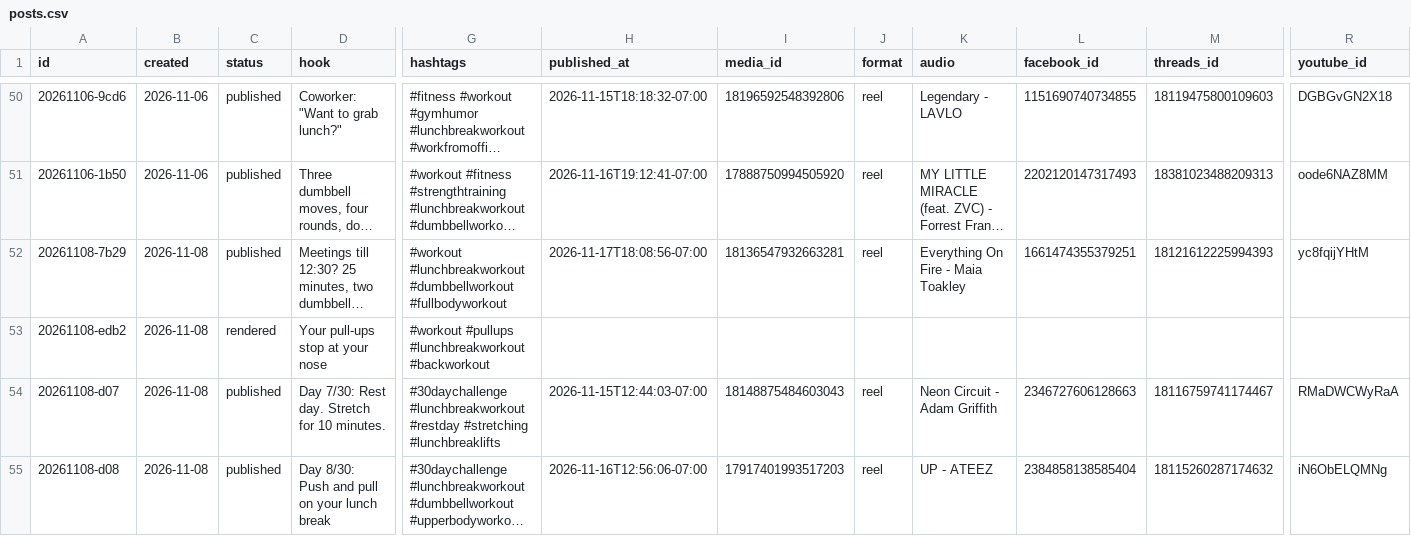
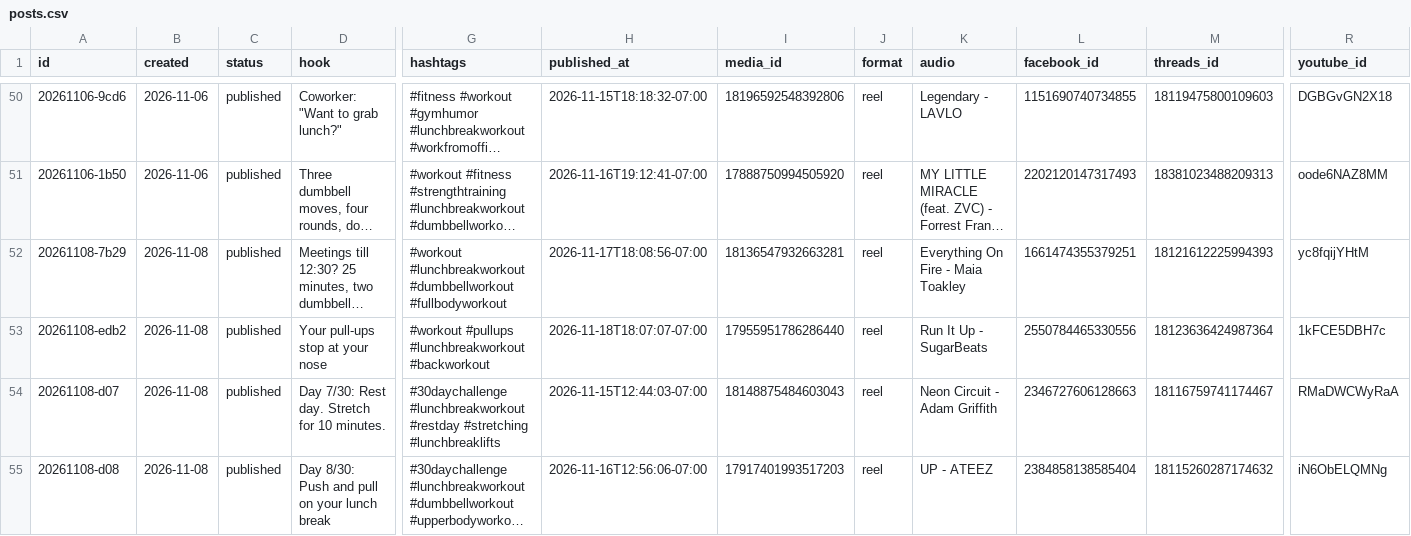
Before and after one commit to lunchbreaklifts/lunch-break-lifts, a CSV file: posts.csv, drawn as a sheet; only a part is shown, gaps mark what is left out; long unchanged cells end in …; the diff names each change by its address in the sheet, - before the commit and + after, or states it on an @@ line.

Commit message:
Published post

```diff
--- a/posts.csv
+++ b/posts.csv
-C53 (status): rendered
+C53 (status): published
-H53 (published_at): (empty)
+H53 (published_at): 2026-11-18T18:07:07-07:00
-I53 (media_id): (empty)
+I53 (media_id): 17955951786286440
-J53 (format): (empty)
+J53 (format): reel
-K53 (audio): (empty)
+K53 (audio): Run It Up - SugarBeats
-L53 (facebook_id): (empty)
+L53 (facebook_id): 2550784465330556
-M53 (threads_id): (empty)
+M53 (threads_id): 18123636424987364
-R53 (youtube_id): (empty)
+R53 (youtube_id): 1kFCE5DBH7c
```
Also changed, not shown: 11 other files.
